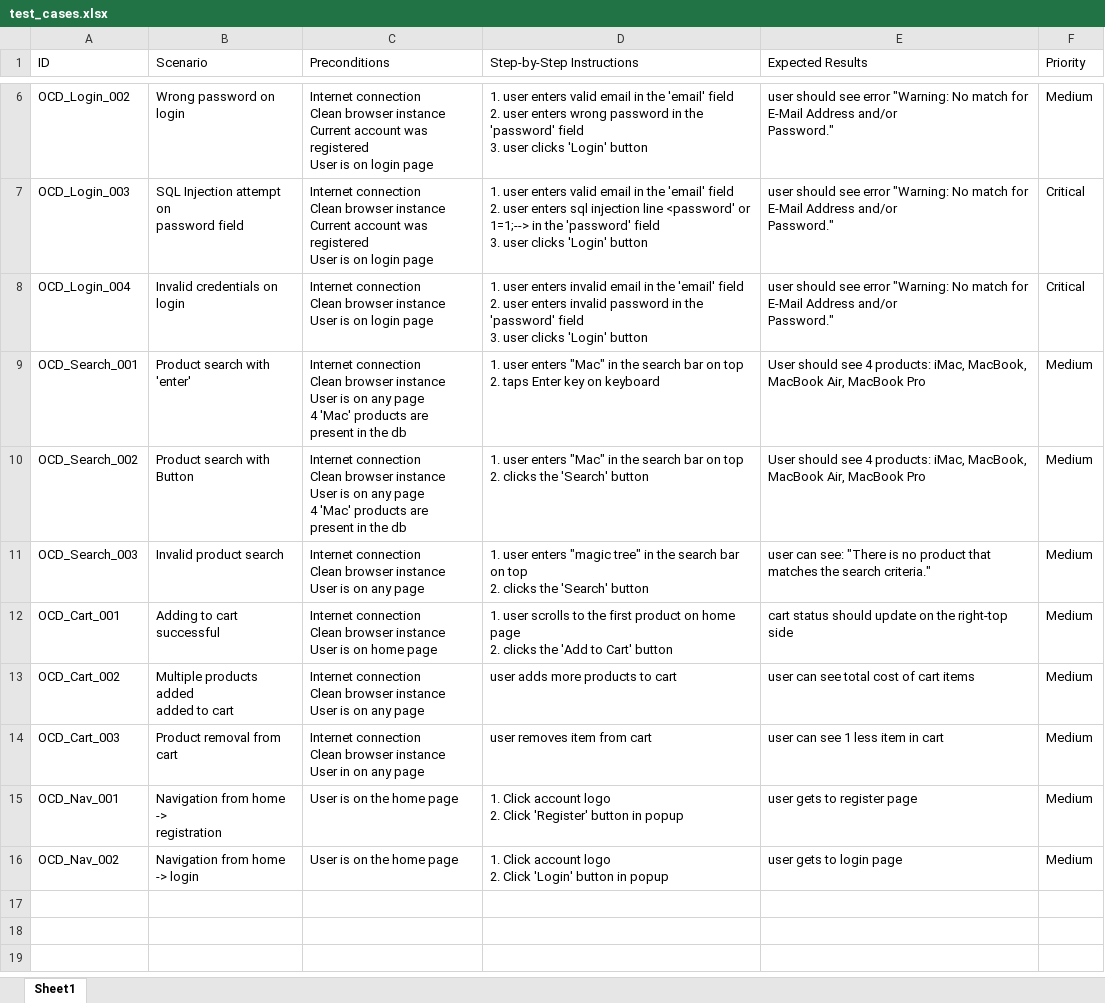
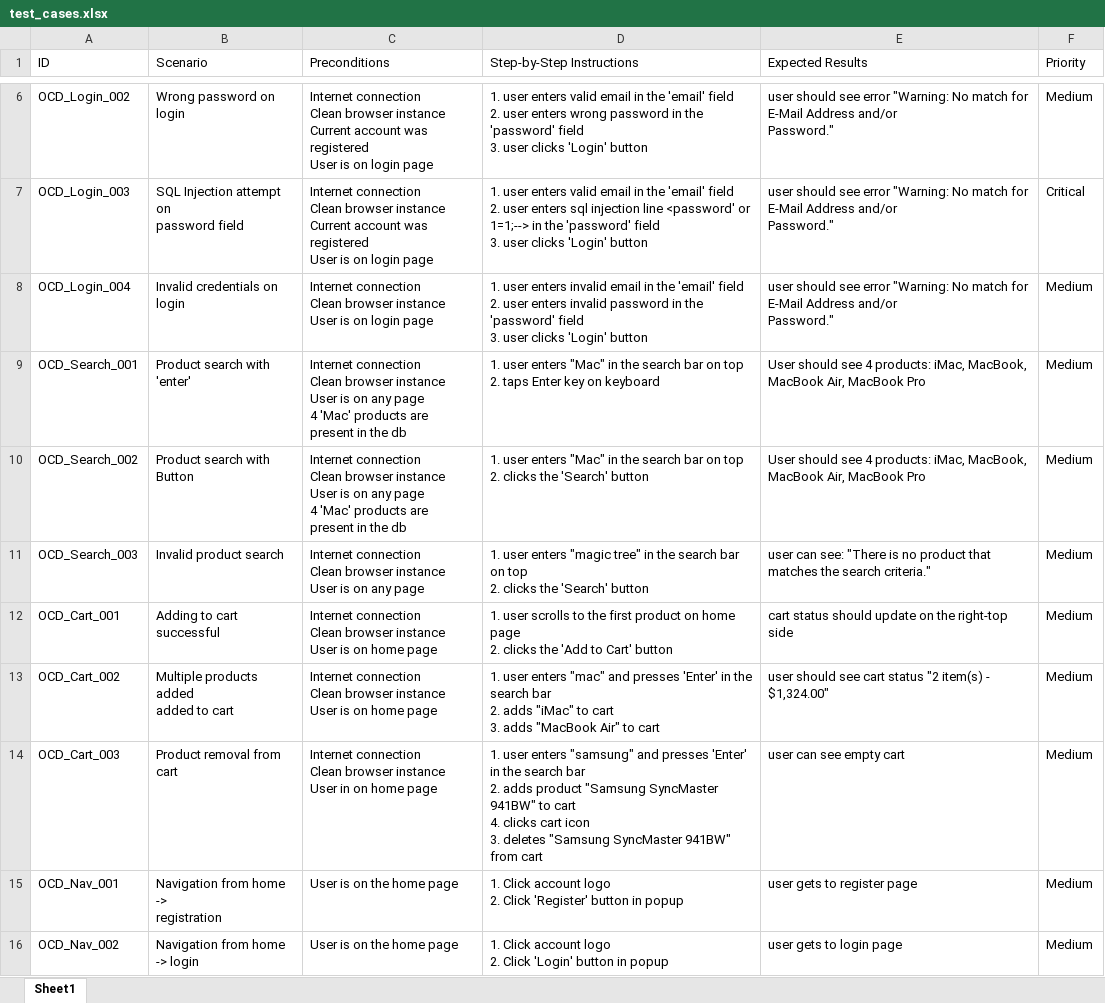
Before and after one commit to Sory-Noroc/Python-Testing, an Excel workbook: test_cases.xlsx, sheet Sheet1, drawn as a sheet; only a part is shown, gaps mark what is left out; values as stored, in another font and other column widths than the file's, no borders; ↵ is a line break in a cell; the diff names each change by its address in the sheet, - before the commit and + after, or states it on an @@ line.

Commit message:
cart scenarios improved and more generic functions

```diff
--- a/test_cases.xlsx (sheet Sheet1)
+++ b/test_cases.xlsx (sheet Sheet1)
-F8 (Priority): Critical
+F8 (Priority): Medium
-C13 (Preconditions): …is on any page
+C13 (Preconditions): …is on home page
-D13 (Step-by-Step Instructions): user adds more products to cart
+D13 (Step-by-Step Instructions): 1. user enters "mac" and presses 'Enter' in the search bar ↵ 2. adds "iMac" to cart ↵ 3. adds "MacBook Air" to cart
-E13 (Expected Results): user can see total cost of cart items
+E13 (Expected Results): user should see cart status "2 item(s) - $1,324.00"
-C14 (Preconditions): …in on any page
+C14 (Preconditions): …in on home page
-D14 (Step-by-Step Instructions): user removes item from cart
+D14 (Step-by-Step Instructions): 1. user enters "samsung" and presses 'Enter' in the search bar ↵ 2. adds product "Samsung SyncMaster 941BW" to cart ↵ 4. clicks cart icon ↵ 3. deletes "Samsung SyncMaster 941BW" from cart
-E14 (Expected Results): user can see 1 less item in cart
+E14 (Expected Results): user can see empty cart
```
Also changed, not shown: 5 other files.
